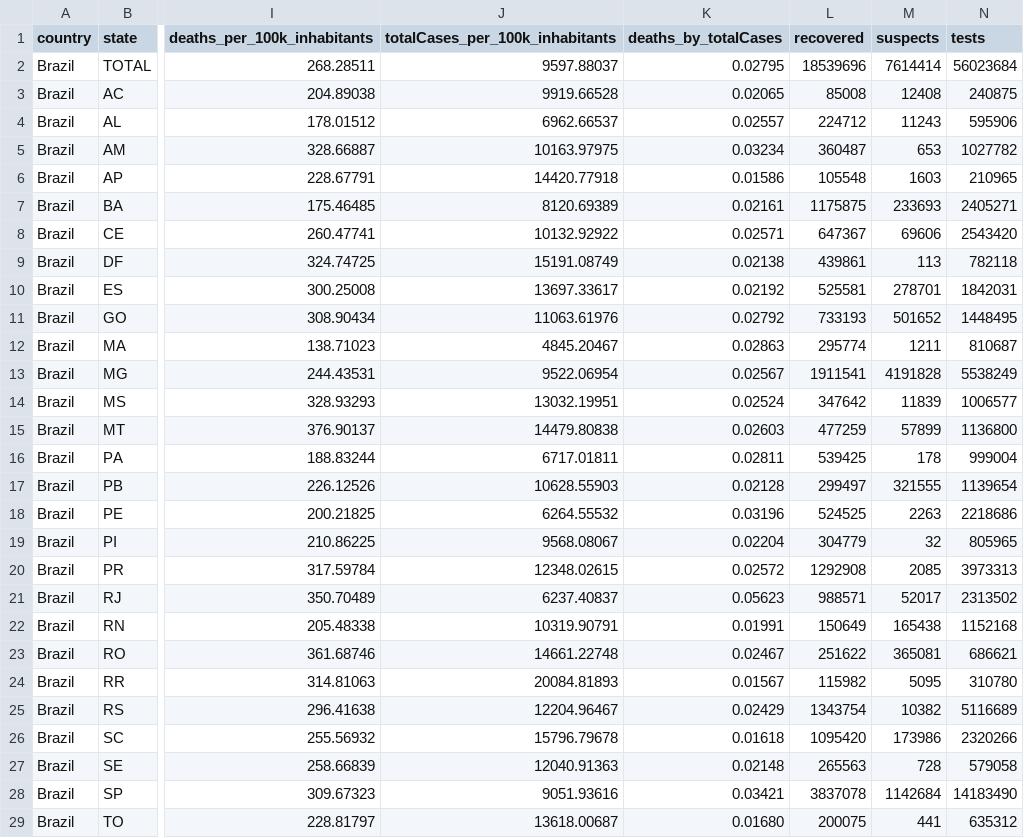
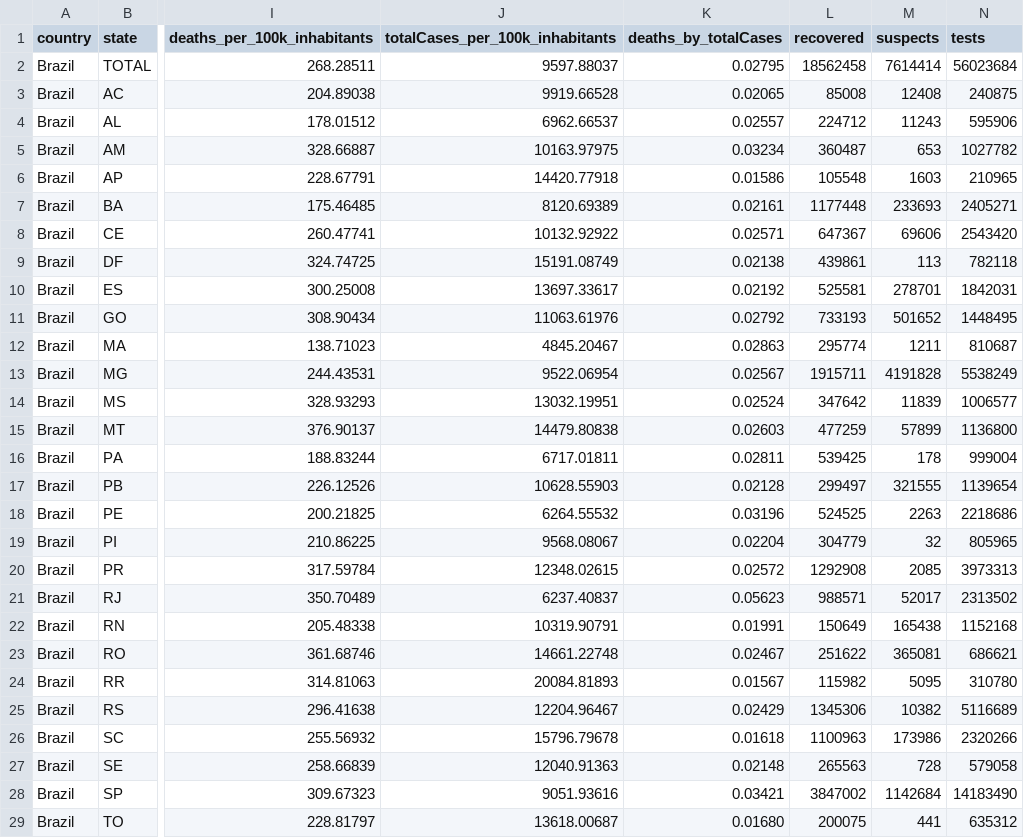
Before and after one commit to araguaci/covid19br, a CSV file: cases-brazil-total.csv, drawn as a sheet; only a part is shown, gaps mark what is left out; the diff names each change by its address in the sheet, - before the commit and + after, or states it on an @@ line.

```diff
--- a/cases-brazil-total.csv
+++ b/cases-brazil-total.csv
-L2 (recovered): 18539696
+L2 (recovered): 18562458
-L7 (recovered): 1175875
+L7 (recovered): 1177448
-L13 (recovered): 1911541
+L13 (recovered): 1915711
-L25 (recovered): 1343754
+L25 (recovered): 1345306
-L26 (recovered): 1095420
+L26 (recovered): 1100963
-L28 (recovered): 3837078
+L28 (recovered): 3847002
```
Also changed, not shown: 1 other file.
